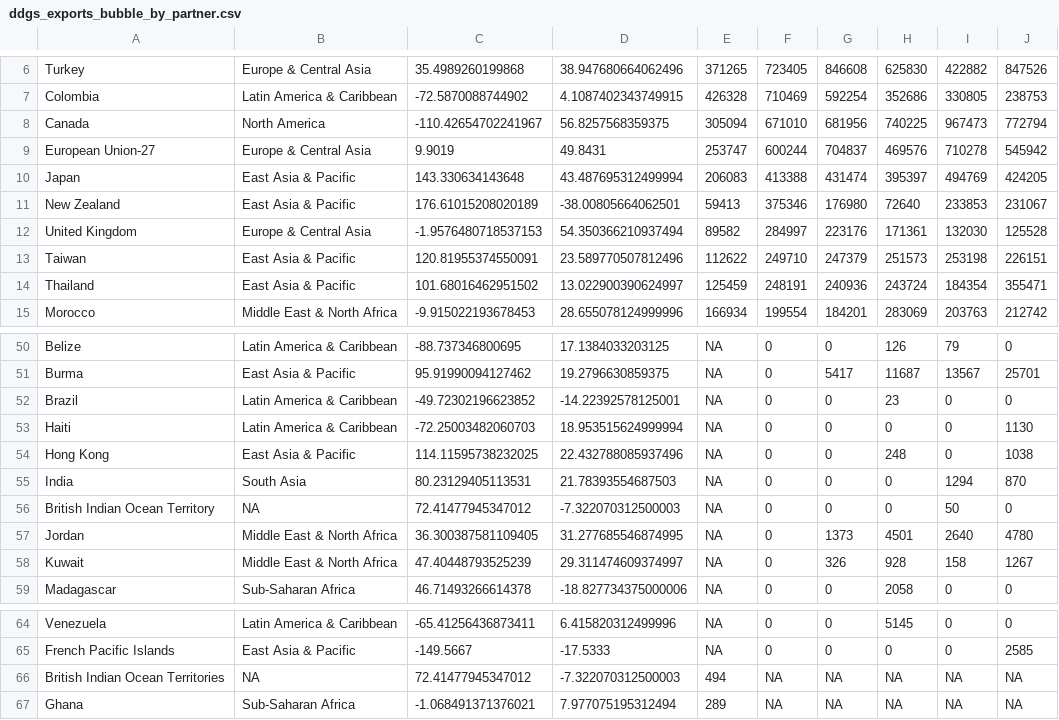
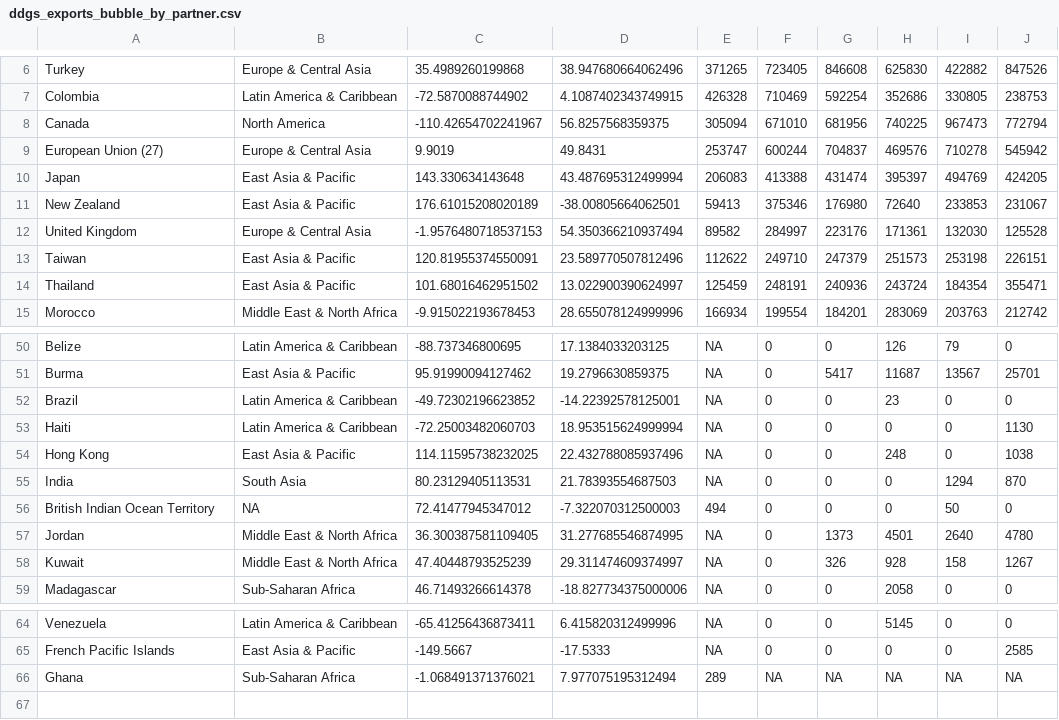
Before and after one commit to hruck/growthenergy-dashboard-data, a CSV file: trade/ddgs_exports_bubble_by_partner.csv, drawn as a sheet; only a part is shown, gaps mark what is left out.

```diff
--- a/trade/ddgs_exports_bubble_by_partner.csv
+++ b/trade/ddgs_exports_bubble_by_partner.csv
@@ -8,3 +8,3 @@ Colombia,Latin America & Caribbean,-72.5870088744902,4.1087402343749915,426328,7
 Canada,North America,-110.42654702241967,56.8257568359375,305094,671010,681956,740225,967473,772794
-European Union-27,Europe & Central Asia,9.9019,49.8431,253747,600244,704837,469576,710278,545942
+European Union (27),Europe & Central Asia,9.9019,49.8431,253747,600244,704837,469576,710278,545942
 Japan,East Asia & Pacific,143.330634143648,43.487695312499994,206083,413388,431474,395397,494769,424205
@@ -55,3 +55,3 @@ Hong Kong,East Asia & Pacific,114.11595738232025,22.432788085937496,NA,0,0,248,0
 India,South Asia,80.23129405113531,21.78393554687503,NA,0,0,0,1294,870
-British Indian Ocean Territory,NA,72.41477945347012,-7.322070312500003,NA,0,0,0,50,0
+British Indian Ocean Territory,NA,72.41477945347012,-7.322070312500003,494,0,0,0,50,0
 Jordan,Middle East & North Africa,36.300387581109405,31.277685546874995,NA,0,1373,4501,2640,4780
@@ -65,3 +65,2 @@ Venezuela,Latin America & Caribbean,-65.41256436873411,6.415820312499996,NA,0,0,
 French Pacific Islands,East Asia & Pacific,-149.5667,-17.5333,NA,0,0,0,0,2585
-British Indian Ocean Territories,NA,72.41477945347012,-7.322070312500003,494,NA,NA,NA,NA,NA
 Ghana,Sub-Saharan Africa,-1.068491371376021,7.977075195312494,289,NA,NA,NA,NA,NA
```
Also changed, not shown: trade/ddgs_exports_column_by_region.csv, trade/ethanol_exports_bubble_by_partner.csv, 2 other files.
